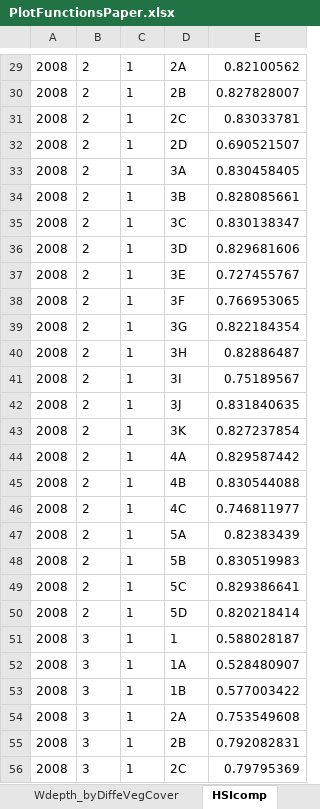
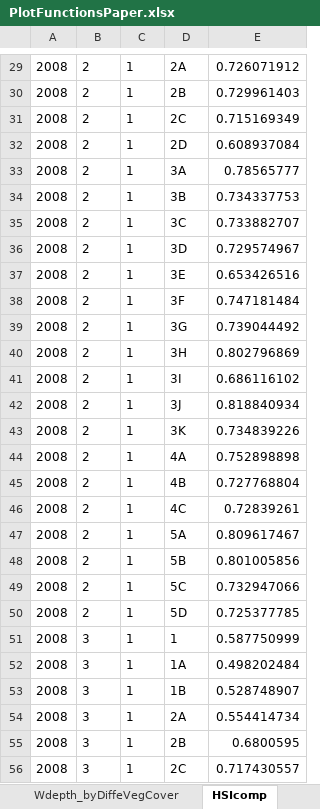
Before and after one commit to alminagorta/Systems-model-in-Wetlands-to-Allocate-water-and-Manage-Plant-Spread, an Excel workbook: 2.Scripts_for_Paper/PlotFunctionsPaper.xlsx, sheet HSIcomp, drawn as a sheet; only a part is shown, gaps mark what is left out; values as stored, in another font and other column widths than the file's, no borders; the diff covers the shown part only; the diff names each change by its address in the sheet, - before the commit and + after, or states it on an @@ line.

```diff
--- a/2.Scripts_for_Paper/PlotFunctionsPaper.xlsx (sheet HSIcomp)
+++ b/2.Scripts_for_Paper/PlotFunctionsPaper.xlsx (sheet HSIcomp)
-E29: 0.82100562
+E29: 0.726071912
-E30: 0.827828007
+E30: 0.729961403
-E31: 0.83033781
+E31: 0.715169349
-E32: 0.690521507
+E32: 0.608937084
-E33: 0.830458405
+E33: 0.78565777
-E34: 0.828085661
+E34: 0.734337753
-E35: 0.830138347
+E35: 0.733882707
-E36: 0.829681606
+E36: 0.729574967
-E37: 0.727455767
+E37: 0.653426516
-E38: 0.766953065
+E38: 0.747181484
-E39: 0.822184354
+E39: 0.739044492
-E40: 0.82886487
+E40: 0.802796869
-E41: 0.75189567
+E41: 0.686116102
-E42: 0.831840635
+E42: 0.818840934
-E43: 0.827237854
+E43: 0.734839226
-E44: 0.829587442
+E44: 0.752898898
-E45: 0.830544088
+E45: 0.727768804
-E46: 0.746811977
+E46: 0.72839261
-E47: 0.82383439
+E47: 0.809617467
-E48: 0.830519983
+E48: 0.801005856
-E49: 0.829386641
+E49: 0.732947066
-E50: 0.820218414
+E50: 0.725377785
-E51: 0.588028187
+E51: 0.587750999
-E52: 0.528480907
+E52: 0.498202484
-E53: 0.577003422
+E53: 0.528748907
-E54: 0.753549608
+E54: 0.554414734
-E55: 0.792082831
+E55: 0.6800595
-E56: 0.79795369
+E56: 0.717430557
```
Also changed, not shown: 257 edited cells elsewhere in this sheet, 1 other file.
